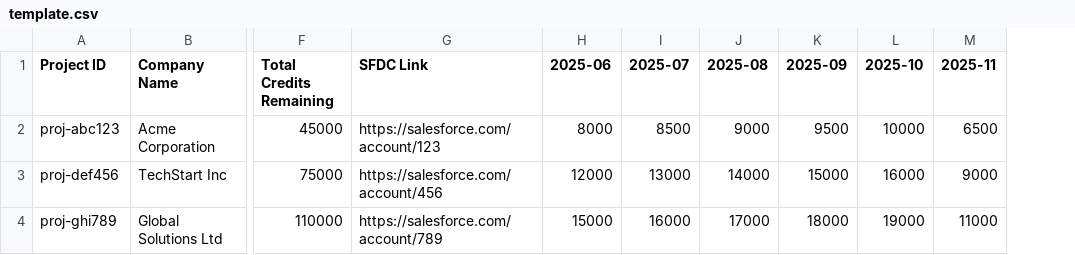
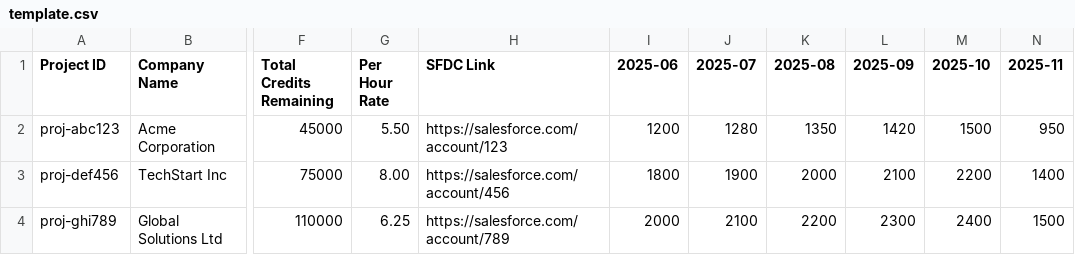
Before and after one commit to maxlemoine/Client-Dashboard, a CSV file: template.csv, drawn as a sheet; only a part is shown, gaps mark what is left out; addresses are those after the commit; the diff names each change by its address in the sheet, - before the commit and + after, or states it on an @@ line.

Commit message:
Update template.csv

```diff
--- a/template.csv
+++ b/template.csv
+column G (Per Hour Rate), rows 2-4: 5.50 | 8.00 | 6.25
-I2 (2025-06): 8000
+I2 (2025-06): 1200
-J2 (2025-07): 8500
+J2 (2025-07): 1280
-K2 (2025-08): 9000
+K2 (2025-08): 1350
-L2 (2025-09): 9500
+L2 (2025-09): 1420
-M2 (2025-10): 10000
+M2 (2025-10): 1500
-N2 (2025-11): 6500
+N2 (2025-11): 950
-I3 (2025-06): 12000
+I3 (2025-06): 1800
-J3 (2025-07): 13000
+J3 (2025-07): 1900
-K3 (2025-08): 14000
+K3 (2025-08): 2000
-L3 (2025-09): 15000
+L3 (2025-09): 2100
-M3 (2025-10): 16000
+M3 (2025-10): 2200
-N3 (2025-11): 9000
+N3 (2025-11): 1400
-I4 (2025-06): 15000
+I4 (2025-06): 2000
-J4 (2025-07): 16000
+J4 (2025-07): 2100
-K4 (2025-08): 17000
+K4 (2025-08): 2200
-L4 (2025-09): 18000
+L4 (2025-09): 2300
-M4 (2025-10): 19000
+M4 (2025-10): 2400
-N4 (2025-11): 11000
+N4 (2025-11): 1500
```
